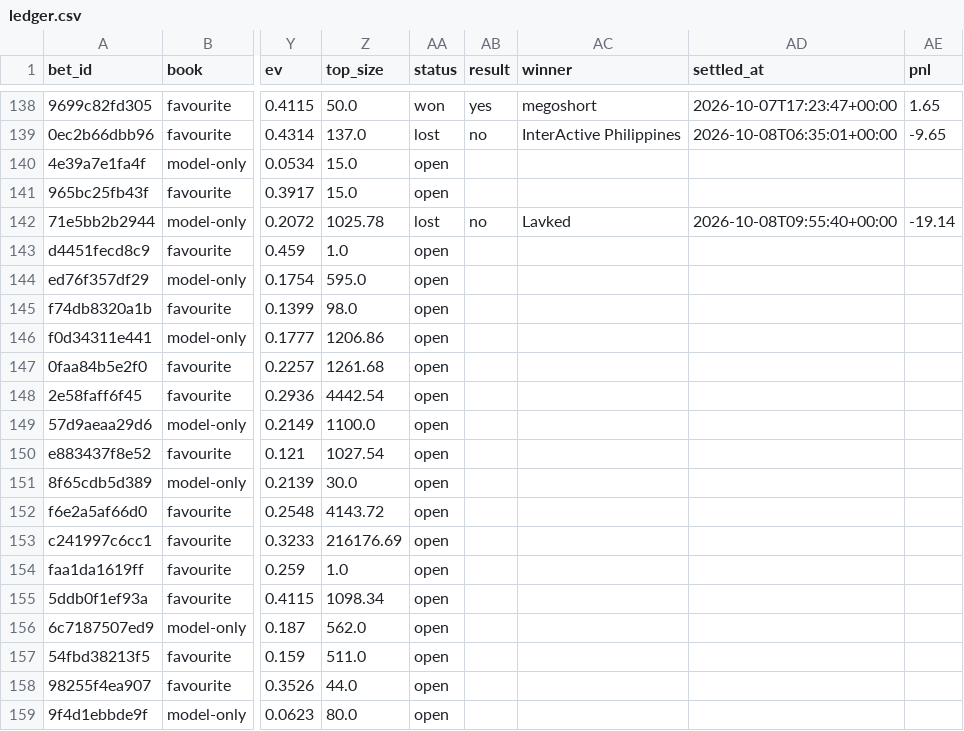
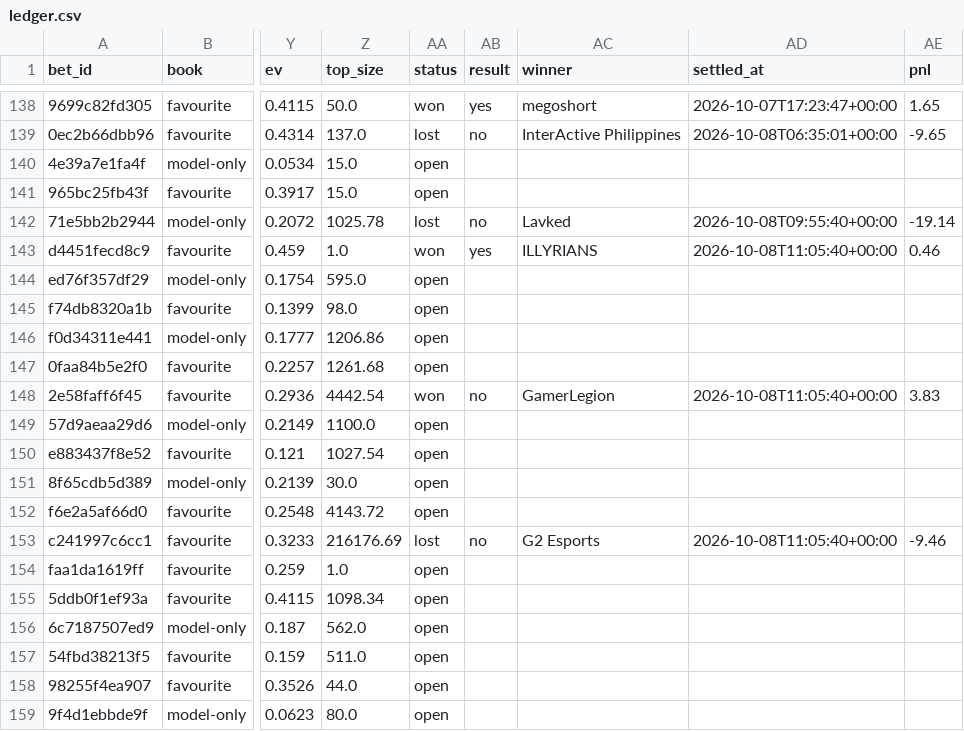
Before and after one commit to nathangin/esports-betting, a CSV file: state/paper/ledger.csv, drawn as a sheet; only a part is shown, gaps mark what is left out; the diff names each change by its address in the sheet, - before the commit and + after, or states it on an @@ line.

```diff
--- a/state/paper/ledger.csv
+++ b/state/paper/ledger.csv
-AA143 (status): open
+AA143 (status): won
-AB143 (result): (empty)
+AB143 (result): yes
-AC143 (winner): (empty)
+AC143 (winner): ILLYRIANS
-AD143 (settled_at): (empty)
+AD143 (settled_at): 2026-10-08T11:05:40+00:00
-AE143 (pnl): (empty)
+AE143 (pnl): 0.46
-AA148 (status): open
+AA148 (status): won
-AB148 (result): (empty)
+AB148 (result): no
-AC148 (winner): (empty)
+AC148 (winner): GamerLegion
-AD148 (settled_at): (empty)
+AD148 (settled_at): 2026-10-08T11:05:40+00:00
-AE148 (pnl): (empty)
+AE148 (pnl): 3.83
-AA153 (status): open
+AA153 (status): lost
-AB153 (result): (empty)
+AB153 (result): no
-AC153 (winner): (empty)
+AC153 (winner): G2 Esports
-AD153 (settled_at): (empty)
+AD153 (settled_at): 2026-10-08T11:05:40+00:00
-AE153 (pnl): (empty)
+AE153 (pnl): -9.46
```
Also changed, not shown: state/paper/closes.csv, 6 other files.
